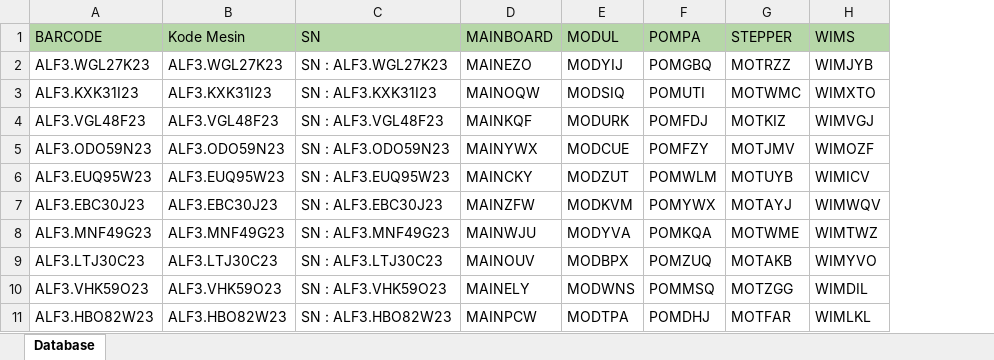
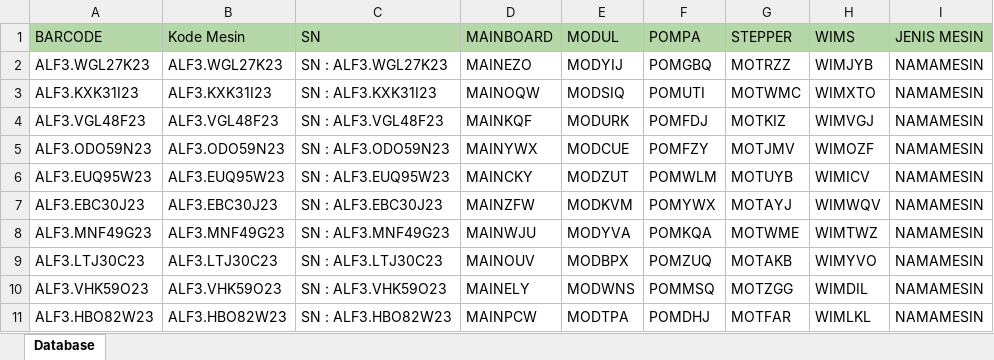
Before and after one commit to BoneDeath/BarcodeSN, an Excel workbook: format.xlsx, sheet Database, drawn as a sheet; only a part is shown; values as stored, in another font and other column widths than the file's, no borders; the diff names each change by its address in the sheet, - before the commit and + after, or states it on an @@ line.

Commit message:
Add files via upload

```diff
--- a/format.xlsx (sheet Database)
+++ b/format.xlsx (sheet Database)
+column I (JENIS MESIN), rows 2-11: all NAMAMESIN
```
